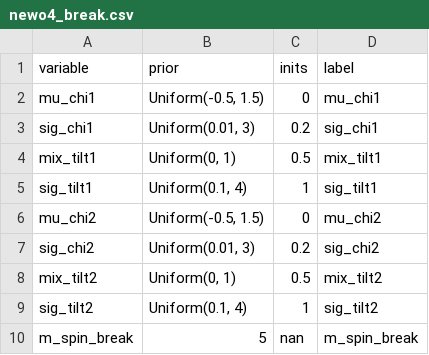
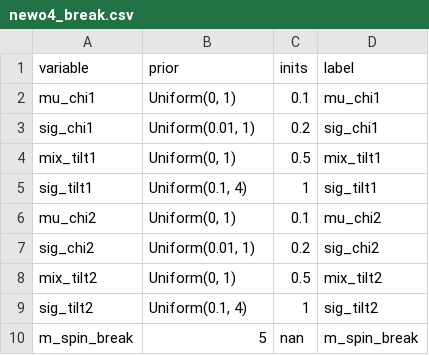
Before and after one commit to utkarsh7236/Guesswork-in-the-Gap, a CSV file: sampler/priors/spin/newo4_break.csv, drawn as a sheet.

```diff
--- a/sampler/priors/spin/newo4_break.csv
+++ b/sampler/priors/spin/newo4_break.csv
@@ -1,8 +1,8 @@
 variable,prior,inits,label
-mu_chi1,"Uniform(-0.5, 1.5)",0,"mu_chi1"
-sig_chi1,"Uniform(0.01, 3)",0.2,"sig_chi1"
+mu_chi1,"Uniform(0, 1)",0.1,"mu_chi1"
+sig_chi1,"Uniform(0.01, 1)",0.2,"sig_chi1"
 mix_tilt1,"Uniform(0, 1)",0.5,"mix_tilt1"
 sig_tilt1,"Uniform(0.1, 4)",1,"sig_tilt1"
-mu_chi2,"Uniform(-0.5, 1.5)",0,"mu_chi2"
-sig_chi2,"Uniform(0.01, 3)",0.2,"sig_chi2"
+mu_chi2,"Uniform(0, 1)",0.1,"mu_chi2"
+sig_chi2,"Uniform(0.01, 1)",0.2,"sig_chi2"
 mix_tilt2,"Uniform(0, 1)",0.5,"mix_tilt2"
```
Also changed, not shown: 11 other files.
